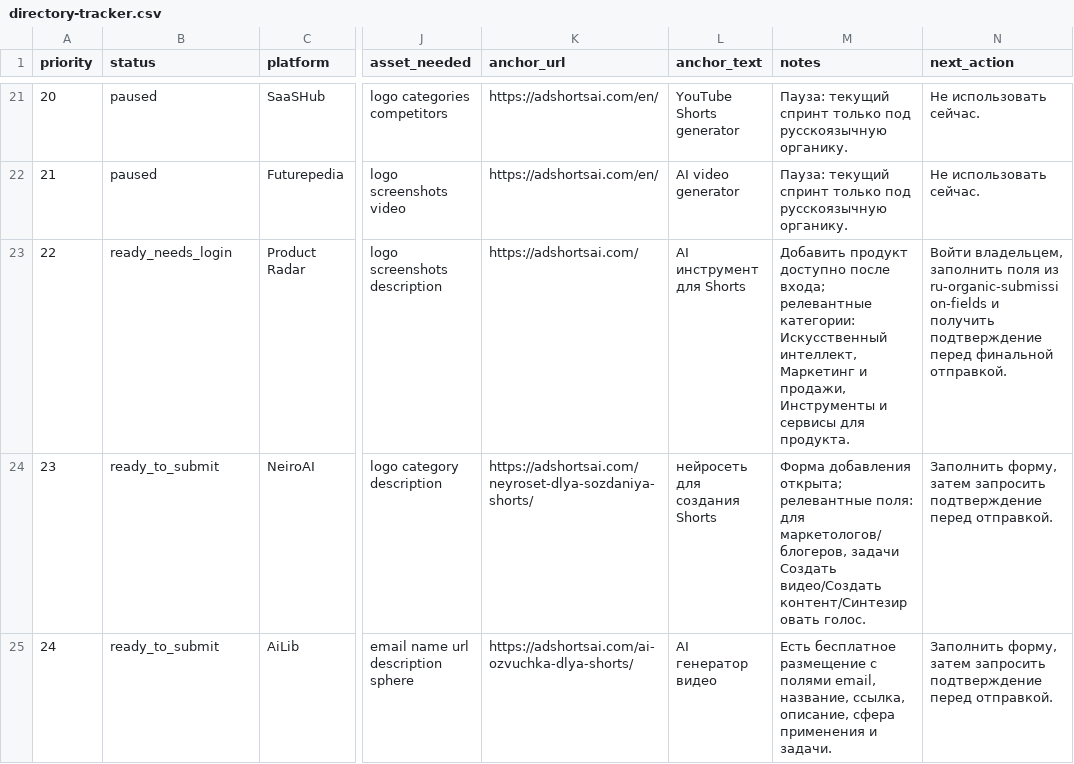
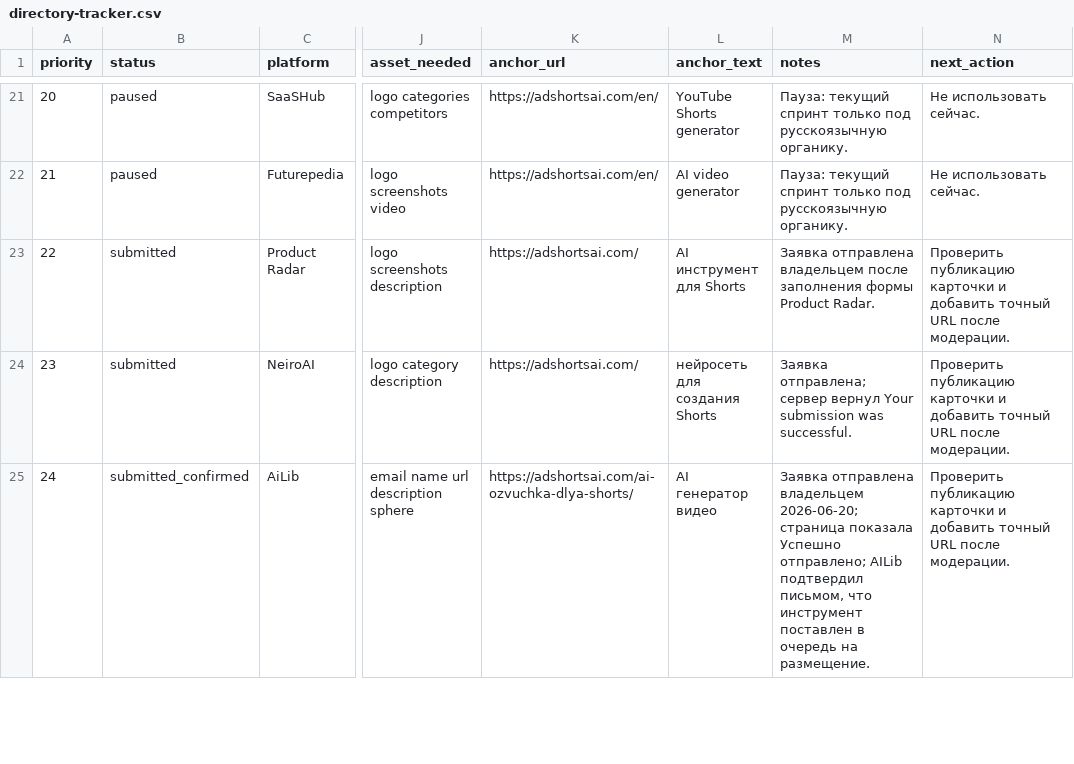
Before and after one commit to aldims/AdShorts-AI-Landing, a CSV file: seo-external-layer/directory-tracker.csv, drawn as a sheet; only a part is shown, gaps mark what is left out; the diff covers the shown part only; the diff names each change by its address in the sheet, - before the commit and + after, or states it on an @@ line.

```diff
--- a/seo-external-layer/directory-tracker.csv
+++ b/seo-external-layer/directory-tracker.csv
-B23 (status): ready_needs_login
+B23 (status): submitted
-M23 (notes): Добавить продукт доступно после входа; релевантные категории: Искусственный интеллект, Маркетинг и продажи, Инструменты и сервисы для продукта.
+M23 (notes): Заявка отправлена владельцем после заполнения формы Product Radar.
-N23 (next_action): Войти владельцем, заполнить поля из ru-organic-submission-fields и получить подтверждение перед финальной отправкой.
+N23 (next_action): Проверить публикацию карточки и добавить точный URL после модерации.
-B24 (status): ready_to_submit
+B24 (status): submitted
-K24 (anchor_url): https://adshortsai.com/neyroset-dlya-sozdaniya-shorts/
+K24 (anchor_url): https://adshortsai.com/
-M24 (notes): Форма добавления открыта; релевантные поля: для маркетологов/блогеров, задачи Создать видео/Создать контент/Синтезировать голос.
+M24 (notes): Заявка отправлена; сервер вернул Your submission was successful.
-N24:N25 (next_action): Заполнить форму, затем запросить подтверждение перед отправкой.
+N24:N25 (next_action): Проверить публикацию карточки и добавить точный URL после модерации.
-B25 (status): ready_to_submit
+B25 (status): submitted_confirmed
-M25 (notes): Есть бесплатное размещение с полями email, название, ссылка, описание, сфера применения и задачи.
+M25 (notes): Заявка отправлена владельцем 2026-06-20; страница показала Успешно отправлено; AILib подтвердил письмом, что инструмент поставлен в очередь на размещение.
```
Also changed, not shown: 19 edited cells elsewhere in this file, 10 other files.
